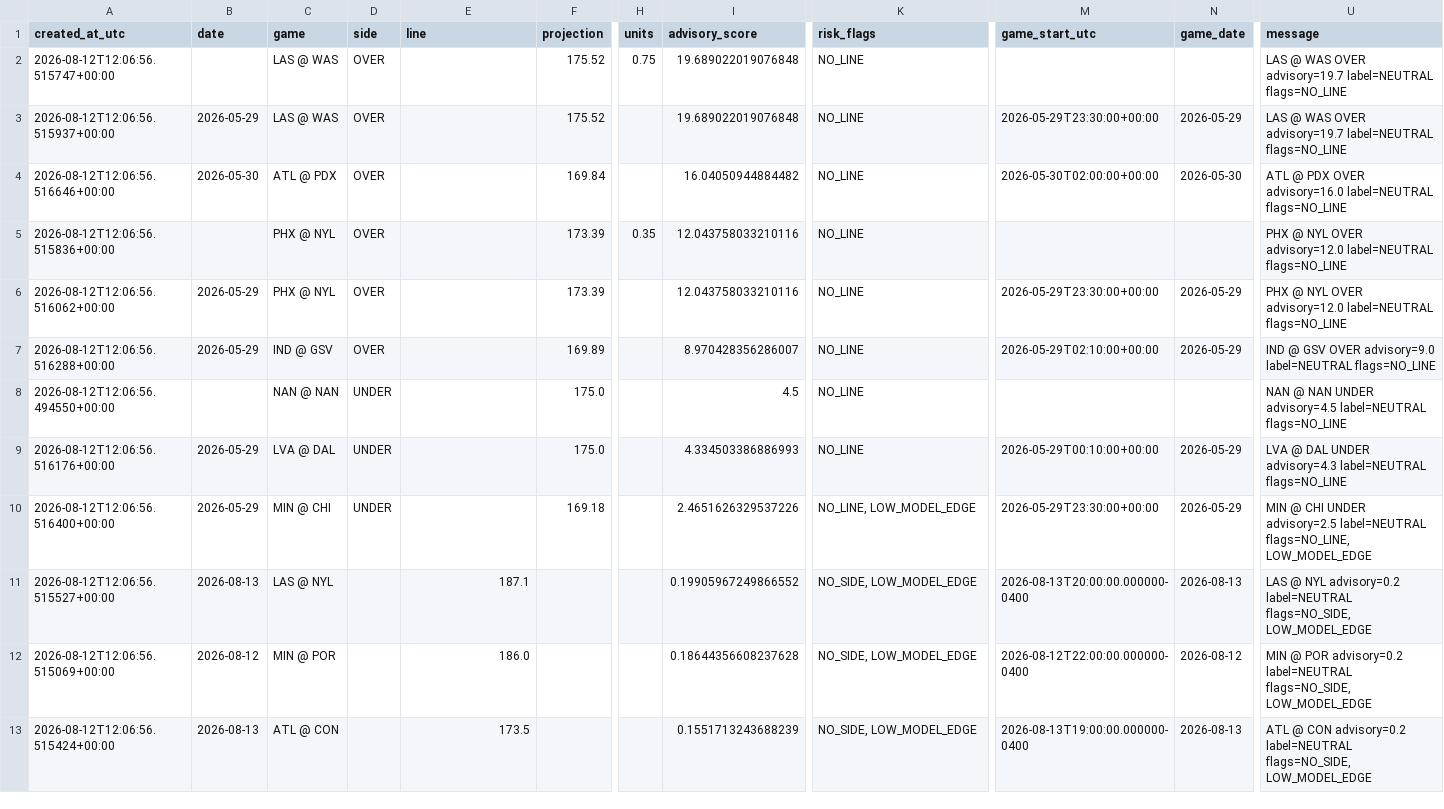
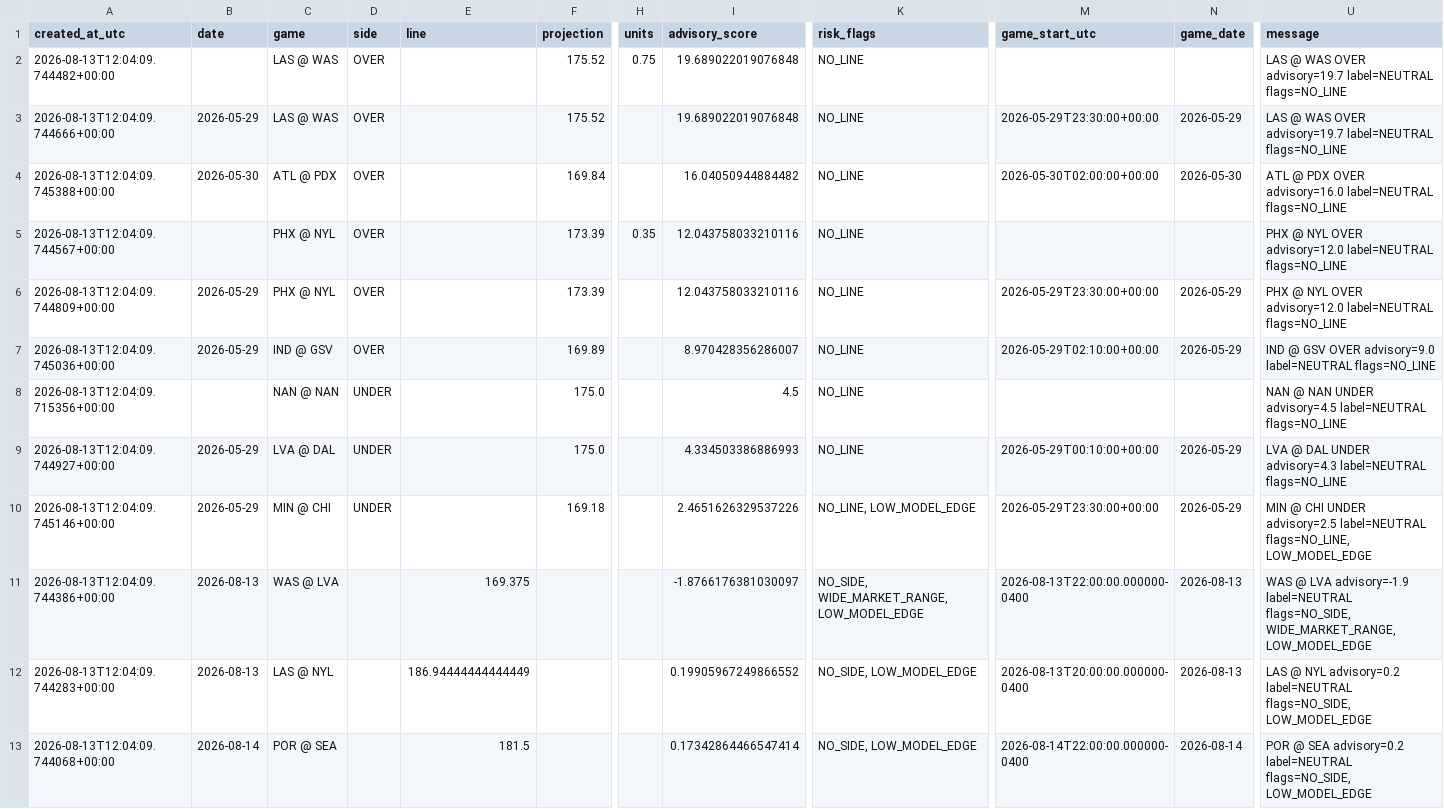
Before and after one commit to damoutinho11-art/wnba-edge-lab, a CSV file: wnba_outputs/hermes_advisory_queue_v21.csv, drawn as a sheet; only a part is shown, gaps mark what is left out; the diff covers the shown part only; the diff names each change by its address in the sheet, - before the commit and + after, or states it on an @@ line.

```diff
--- a/wnba_outputs/hermes_advisory_queue_v21.csv
+++ b/wnba_outputs/hermes_advisory_queue_v21.csv
-A2 (created_at_utc): 2026-08-12T12:06:56.515747+00:00
+A2 (created_at_utc): 2026-08-13T12:04:09.744482+00:00
-A3 (created_at_utc): 2026-08-12T12:06:56.515937+00:00
+A3 (created_at_utc): 2026-08-13T12:04:09.744666+00:00
-A4 (created_at_utc): 2026-08-12T12:06:56.516646+00:00
+A4 (created_at_utc): 2026-08-13T12:04:09.745388+00:00
-A5 (created_at_utc): 2026-08-12T12:06:56.515836+00:00
+A5 (created_at_utc): 2026-08-13T12:04:09.744567+00:00
-A6 (created_at_utc): 2026-08-12T12:06:56.516062+00:00
+A6 (created_at_utc): 2026-08-13T12:04:09.744809+00:00
-A7 (created_at_utc): 2026-08-12T12:06:56.516288+00:00
+A7 (created_at_utc): 2026-08-13T12:04:09.745036+00:00
-A8 (created_at_utc): 2026-08-12T12:06:56.494550+00:00
+A8 (created_at_utc): 2026-08-13T12:04:09.715356+00:00
-A9 (created_at_utc): 2026-08-12T12:06:56.516176+00:00
+A9 (created_at_utc): 2026-08-13T12:04:09.744927+00:00
-A10 (created_at_utc): 2026-08-12T12:06:56.516400+00:00
+A10 (created_at_utc): 2026-08-13T12:04:09.745146+00:00
-A11 (created_at_utc): 2026-08-12T12:06:56.515527+00:00
+A11 (created_at_utc): 2026-08-13T12:04:09.744386+00:00
-C11 (game): LAS @ NYL
+C11 (game): WAS @ LVA
-E11 (line): 187.1
+E11 (line): 169.375
-I11 (advisory_score): 0.19905967249866552
+I11 (advisory_score): -1.8766176381030097
-K11 (risk_flags): NO_SIDE, LOW_MODEL_EDGE
+K11 (risk_flags): NO_SIDE, WIDE_MARKET_RANGE, LOW_MODEL_EDGE
-M11 (game_start_utc): 2026-08-13T20:00:00.000000-0400
+M11 (game_start_utc): 2026-08-13T22:00:00.000000-0400
-U11 (message): LAS @ NYL advisory=0.2 label=NEUTRAL flags=NO_SIDE, LOW_MODEL_EDGE
+U11 (message): WAS @ LVA advisory=-1.9 label=NEUTRAL flags=NO_SIDE, WIDE_MARKET_RANGE, LOW_MODEL_EDGE
-A12 (created_at_utc): 2026-08-12T12:06:56.515069+00:00
+A12 (created_at_utc): 2026-08-13T12:04:09.744283+00:00
-B12 (date): 2026-08-12
+B12 (date): 2026-08-13
-C12 (game): MIN @ POR
+C12 (game): LAS @ NYL
-E12 (line): 186.0
+E12 (line): 186.94444444444449
-I12 (advisory_score): 0.18644356608237628
+I12 (advisory_score): 0.19905967249866552
-M12 (game_start_utc): 2026-08-12T22:00:00.000000-0400
+M12 (game_start_utc): 2026-08-13T20:00:00.000000-0400
-N12 (game_date): 2026-08-12
+N12 (game_date): 2026-08-13
-U12 (message): MIN @ POR advisory=0.2 label=NEUTRAL…
+U12 (message): LAS @ NYL advisory=0.2 label=NEUTRAL…
-A13 (created_at_utc): 2026-08-12T12:06:56.515424+00:00
+A13 (created_at_utc): 2026-08-13T12:04:09.744068+00:00
-B13 (date): 2026-08-13
+B13 (date): 2026-08-14
-C13 (game): ATL @ CON
+C13 (game): POR @ SEA
-E13 (line): 173.5
+E13 (line): 181.5
-I13 (advisory_score): 0.1551713243688239
+I13 (advisory_score): 0.17342864466547414
-M13 (game_start_utc): 2026-08-13T19:00:00.000000-0400
+M13 (game_start_utc): 2026-08-14T22:00:00.000000-0400
-N13 (game_date): 2026-08-13
+N13 (game_date): 2026-08-14
-U13 (message): ATL @ CON advisory=0.2 label=NEUTRAL…
+U13 (message): POR @ SEA advisory=0.2 label=NEUTRAL…
```
Also changed, not shown: 1 removed row and 14 edited cells elsewhere in this file, wnba_outputs/game_model_features_v21.csv, wnba_outputs/hermes_data_warnings_v21.csv, 40 other files.
